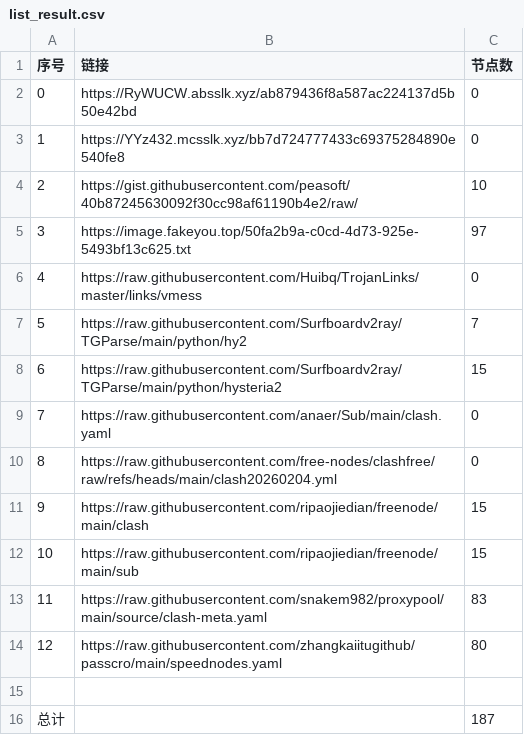
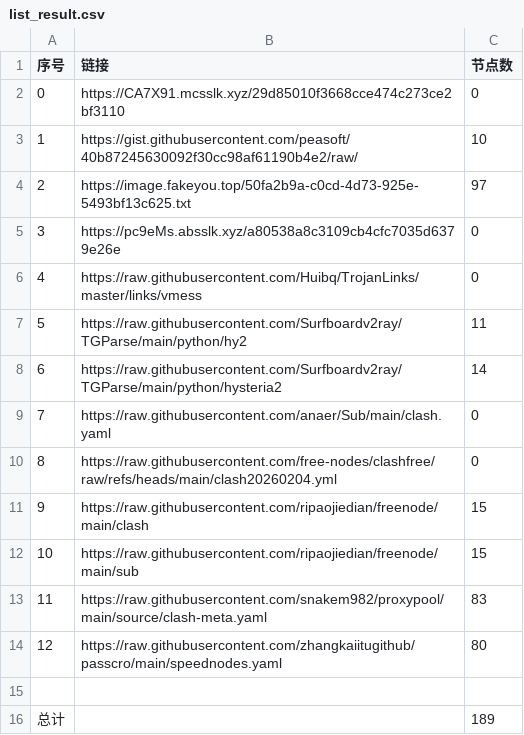
Before and after one commit to ResonanceForge/NoMoreWalls, a CSV file: list_result.csv, drawn as a sheet.

```diff
--- a/list_result.csv
+++ b/list_result.csv
@@ -1,9 +1,9 @@
 序号,链接,节点数
-0,https://RyWUCW.absslk.xyz/ab879436f8a587ac224137d5b50e42bd,0
-1,https://YYz432.mcsslk.xyz/bb7d724777433c69375284890e540fe8,0
-2,https://gist.githubusercontent.com/peasoft/40b87245630092f30cc98af61190b4e2/raw/,10
-3,https://image.fakeyou.top/50fa2b9a-c0cd-4d73-925e-5493bf13c625.txt,97
+0,https://CA7X91.mcsslk.xyz/29d85010f3668cce474c273ce2bf3110,0
+1,https://gist.githubusercontent.com/peasoft/40b87245630092f30cc98af61190b4e2/raw/,10
+2,https://image.fakeyou.top/50fa2b9a-c0cd-4d73-925e-5493bf13c625.txt,97
+3,https://pc9eMs.absslk.xyz/a80538a8c3109cb4cfc7035d6379e26e,0
 4,https://raw.githubusercontent.com/Huibq/TrojanLinks/master/links/vmess,0
-5,https://raw.githubusercontent.com/Surfboardv2ray/TGParse/main/python/hy2,7
-6,https://raw.githubusercontent.com/Surfboardv2ray/TGParse/main/python/hysteria2,15
+5,https://raw.githubusercontent.com/Surfboardv2ray/TGParse/main/python/hy2,11
+6,https://raw.githubusercontent.com/Surfboardv2ray/TGParse/main/python/hysteria2,14
 7,https://raw.githubusercontent.com/anaer/Sub/main/clash.yaml,0
@@ -15,2 +15,2 @@
 
-总计,,187
+总计,,189
```
Also changed, not shown: 13 other files.
